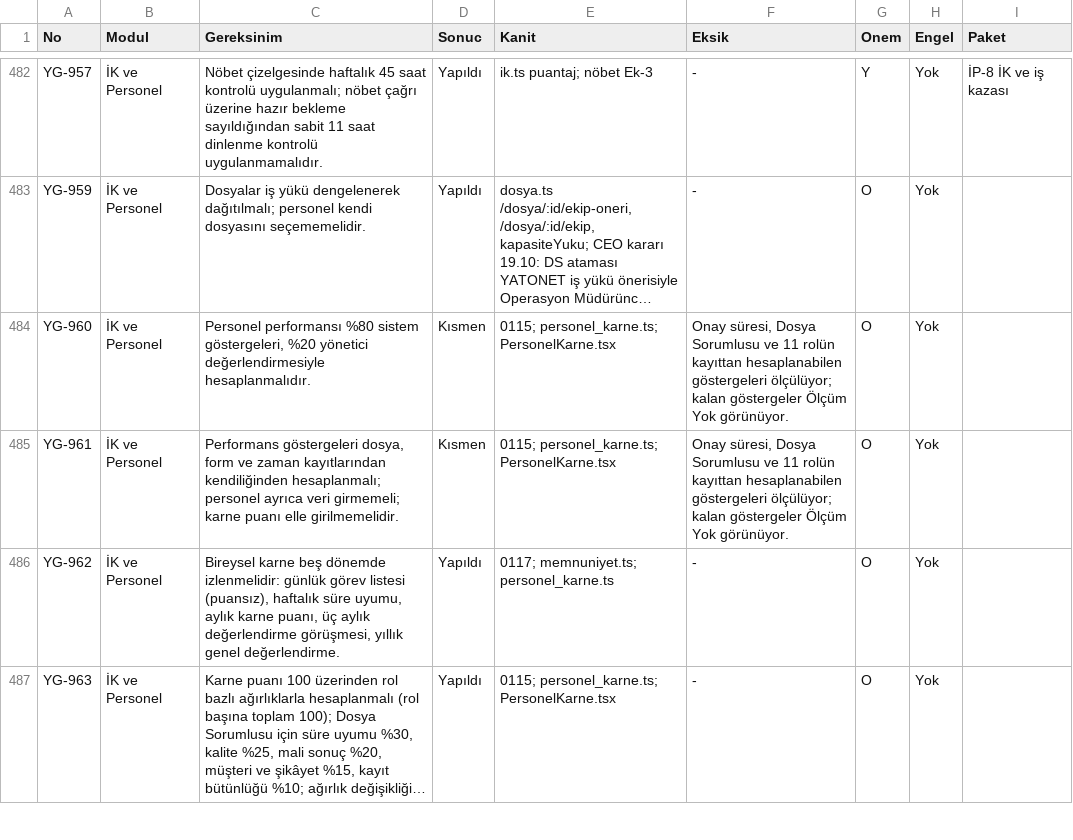
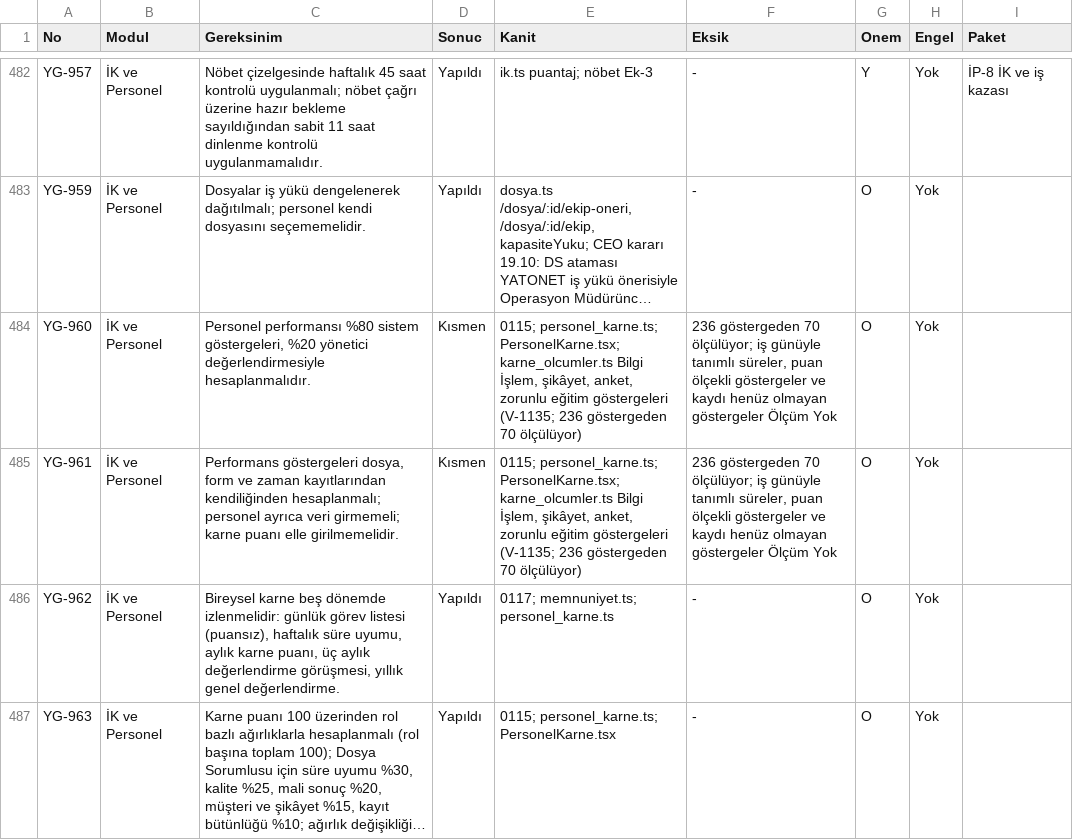
Before and after one commit to uakpinar722/YATONET360, a TSV file: KALAN_IS.tsv, drawn as a sheet; only a part is shown, gaps mark what is left out; long unchanged cells end in …; the diff names each change by its address in the sheet, - before the commit and + after, or states it on an @@ line.

```diff
--- a/KALAN_IS.tsv
+++ b/KALAN_IS.tsv
-E484:E485 (Kanit): 0115; personel_karne.ts; PersonelKarne.tsx
+E484:E485 (Kanit): 0115; personel_karne.ts; PersonelKarne.tsx; karne_olcumler.ts Bilgi İşlem, şikâyet, anket, zorunlu eğitim göstergeleri (V-1135; 236 göstergeden 70 ölçülüyor)
-F484:F485 (Eksik): Onay süresi, Dosya Sorumlusu ve 11 rolün kayıttan hesaplanabilen göstergeleri ölçülüyor; kalan göstergeler Ölçüm Yok görünüyor.
+F484:F485 (Eksik): 236 göstergeden 70 ölçülüyor; iş günüyle tanımlı süreler, puan ölçekli göstergeler ve kaydı henüz olmayan göstergeler Ölçüm Yok
```
Also changed, not shown: 3 other files.
